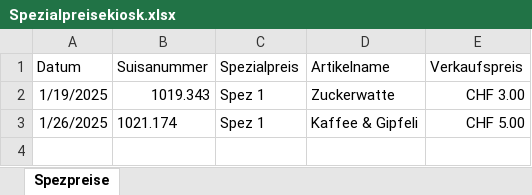
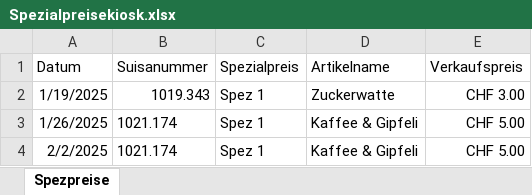
Before and after one commit to slvwagner/Kinoclub, an Excel workbook: Input/Spezialpreisekiosk.xlsx, sheet Spezpreise, drawn as a sheet; values as stored, in another font and other column widths than the file's, no borders; table styles not drawn; the diff names each change by its address in the sheet, - before the commit and + after, or states it on an @@ line.

Commit message:
Spezpreie for 2.2.25

```diff
--- a/Input/Spezialpreisekiosk.xlsx (sheet Spezpreise)
+++ b/Input/Spezialpreisekiosk.xlsx (sheet Spezpreise)
+row 4: 2/2/2025 | 1021.174 | Spez 1 | Kaffee & Gipfeli | CHF 5.00
```
